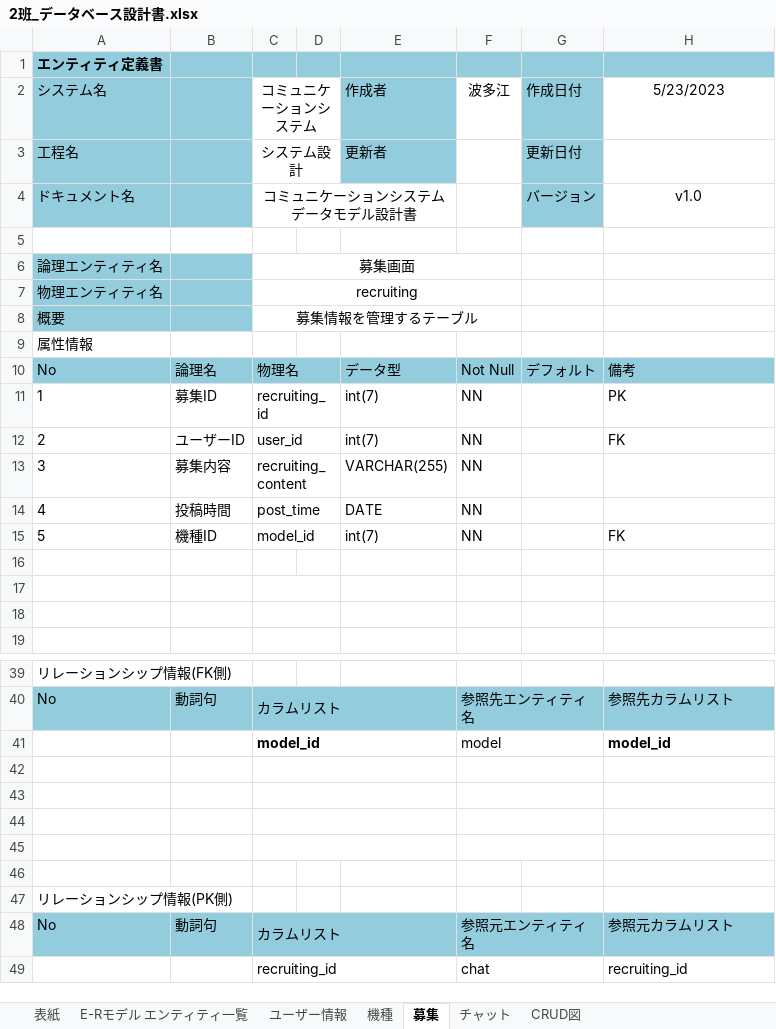
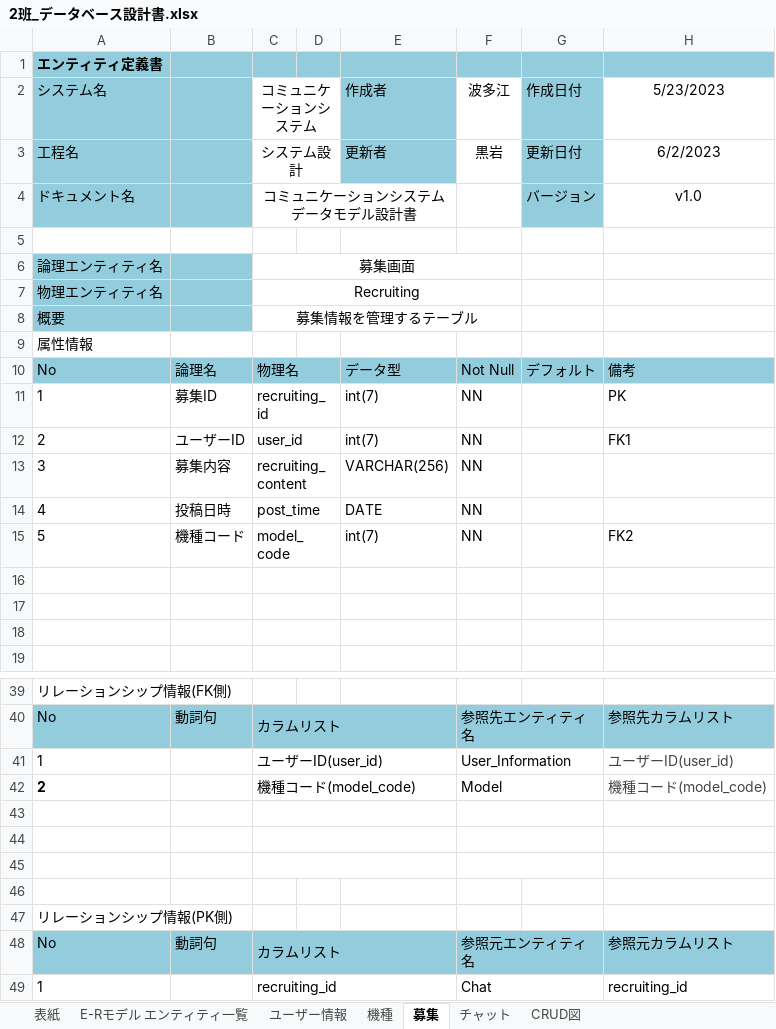
Before and after one commit to ASO2101155/team2, an Excel workbook: 03_DB設計書・機能設計書/2班_データベース設計書.xlsx, sheet 募集, drawn as a sheet; only a part is shown, gaps mark what is left out; values as stored, in another font and other column widths than the file's, no borders; removed rows and columns are numbered as before the commit, all else as after; the diff names each change by its address in the sheet, - before the commit and + after, or states it on an @@ line.

```diff
--- a/03_DB設計書・機能設計書/2班_データベース設計書.xlsx (sheet 募集)
+++ b/03_DB設計書・機能設計書/2班_データベース設計書.xlsx (sheet 募集)
-F3 (波多江): (empty)
+F3 (波多江): 黒岩
-H3 (5/23/2023): (empty)
+H3 (5/23/2023): 6/2/2023
-C7 (コミュニケーションシステム): recruiting
+C7 (コミュニケーションシステム): Recruiting
-H12 (5/23/2023): FK
+H12 (5/23/2023): FK1
-E13 (作成者): VARCHAR(255)
+E13 (作成者): VARCHAR(256)
-B14: 投稿時間
+B14: 投稿日時
-B15: 機種ID
+B15: 機種コード
-C15 (コミュニケーションシステム): model_id
+C15 (コミュニケーションシステム): model_code
-H15 (5/23/2023): FK
+H15 (5/23/2023): FK2
+C16:D16 merged
-row 41:  |  | model_id |  |  | model |  | model_id
-row 41: (empty)
+row 41: 1 |  | ユーザーID(user_id) |  |  | User_Information |  | ユーザーID(user_id)
+row 42: 2 |  | 機種コード(model_code) |  |  | Model |  | 機種コード(model_code)
-A49 (システム名): (empty)
+A49 (システム名): 1
-F49 (波多江): chat
+F49 (波多江): Chat
```
Also changed, not shown: sheet チャット, sheet 機種, sheet E-Rモデル エンティティ一覧, sheet ユーザー情報, sheet 表紙, charts or pictures.
